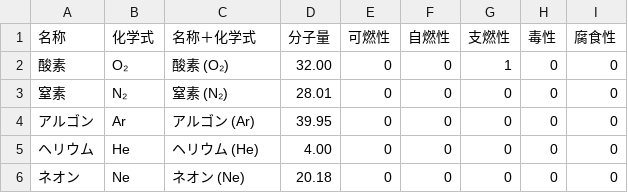
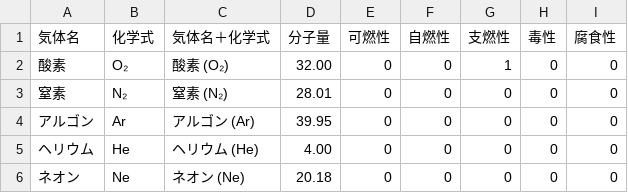
Before and after one commit to shibu-AA/pipesize-calculator, a CSV file: data/gas/properties.csv, drawn as a sheet; only a part is shown.

```diff
--- a/data/gas/properties.csv
+++ b/data/gas/properties.csv
@@ -1,2 +1,2 @@
-名称,化学式,名称＋化学式,分子量,可燃性,自燃性,支燃性,毒性,腐食性
+気体名,化学式,気体名＋化学式,分子量,可燃性,自燃性,支燃性,毒性,腐食性
 酸素,O₂,酸素 (O₂),32.00,0,0,1,0,0
```
Also changed, not shown: 1 other file.
